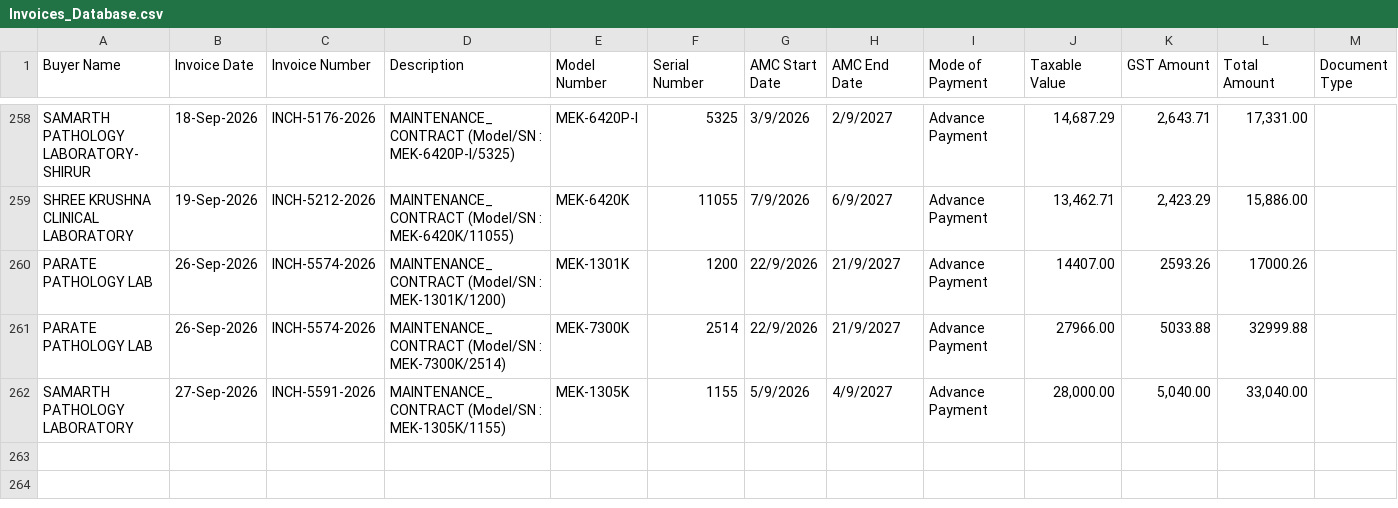
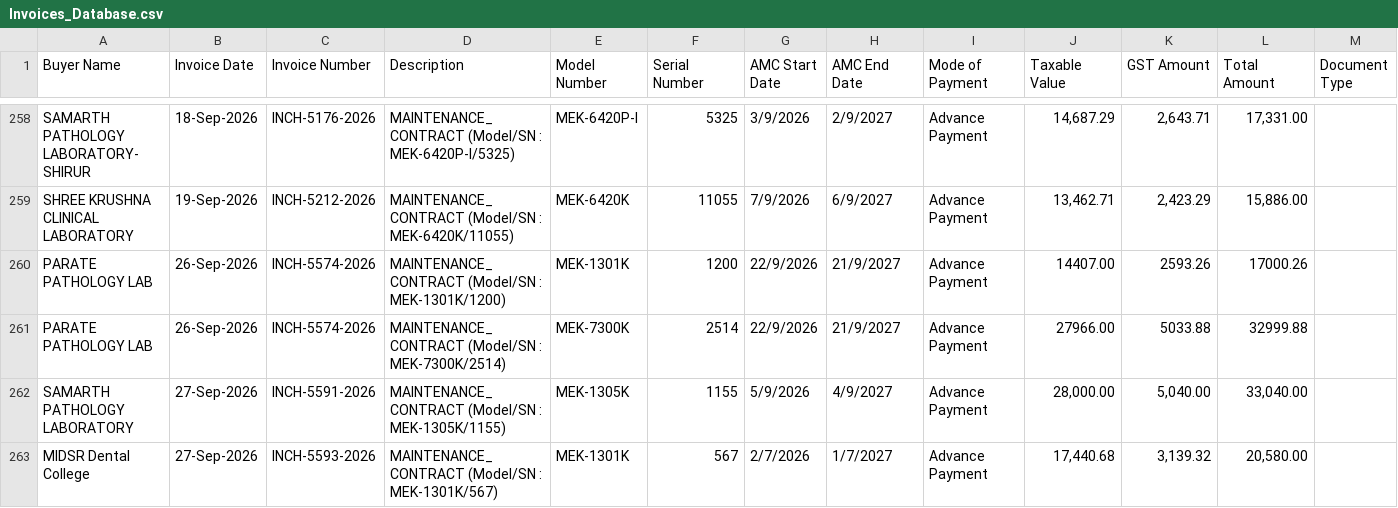
Before and after one commit to dehshat/invoice-tracker, a CSV file: Invoices_Database.csv, drawn as a sheet; only a part is shown, gaps mark what is left out; the diff names each change by its address in the sheet, - before the commit and + after, or states it on an @@ line.

Commit message:
Append new invoice data

```diff
--- a/Invoices_Database.csv
+++ b/Invoices_Database.csv
+row 263: MIDSR Dental College | 27-Sep-2026 | INCH-5593-2026 | MAINTENANCE_CONTRACT (Model/SN : MEK-1301K/567) | MEK-1301K | 567 | 2/7/2026 | 1/7/2027 | Advance Payment | 17,440.68 | 3,139.32 | 20,580.00
```
